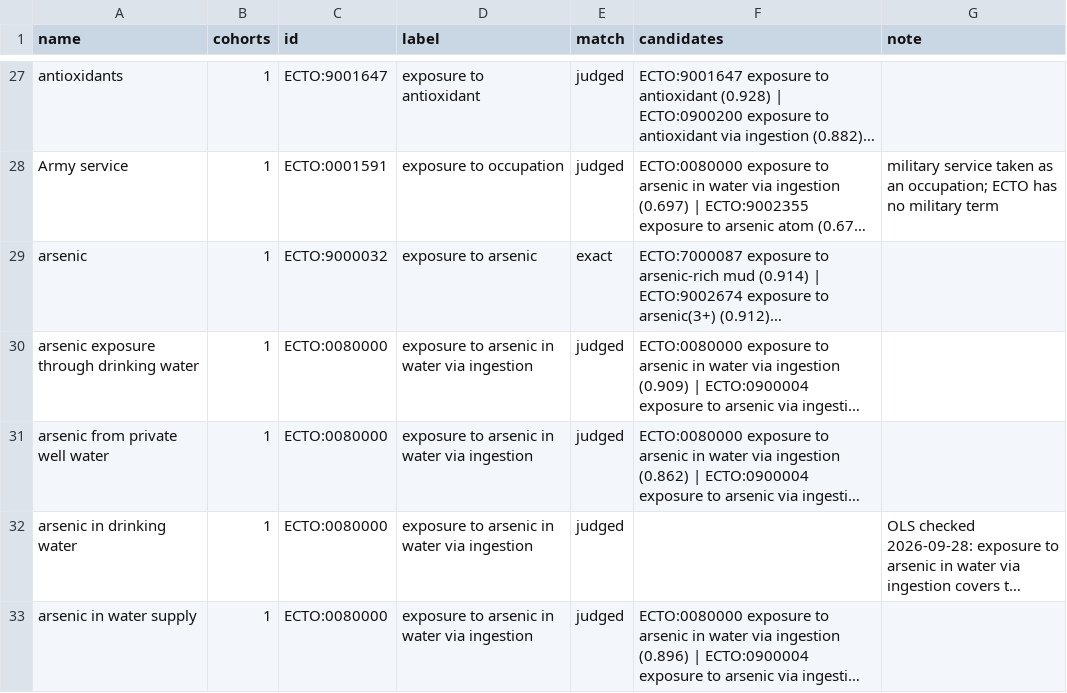
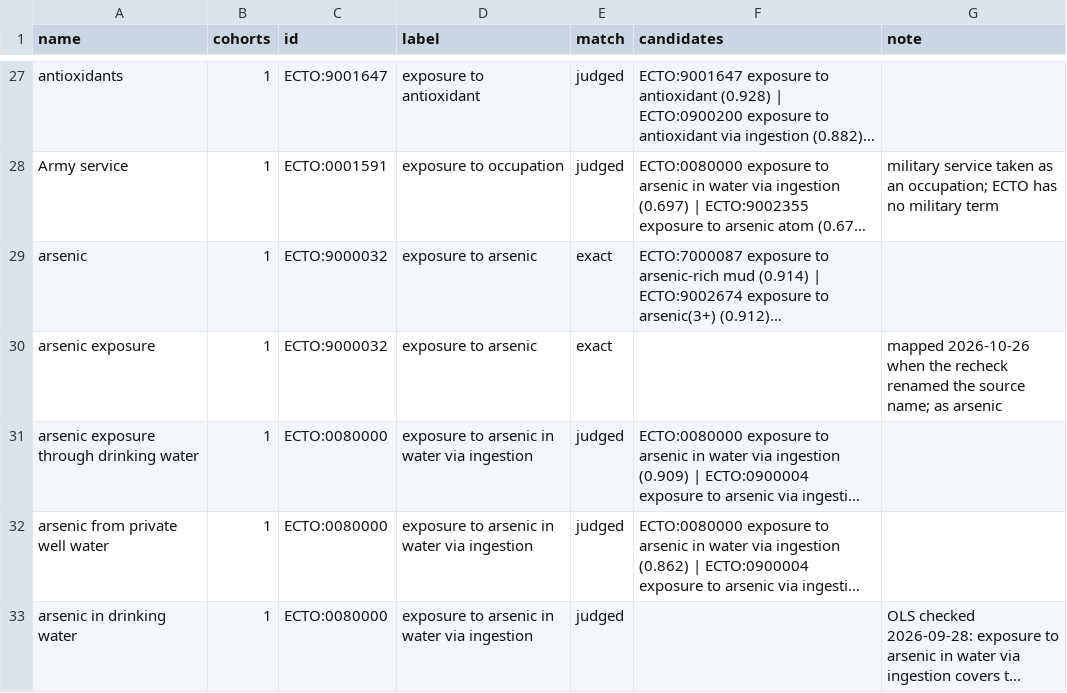
Before and after one commit to EBISPOT/cohort-ontology, a CSV file: src/curation/distinct_exposures_mapped.csv, drawn as a sheet; only a part is shown, gaps mark what is left out; the shorter side is filled out with more unchanged rows; long unchanged cells end in …; the diff covers the shown part only; the diff names each change by its address in the sheet, - before the commit and + after, or states it on an @@ line.

```diff
--- a/src/curation/distinct_exposures_mapped.csv
+++ b/src/curation/distinct_exposures_mapped.csv
+row 30: arsenic exposure | 1 | ECTO:9000032 | exposure to arsenic | exact |  | mapped 2026-10-26 when the recheck renamed the source name; as arsenic
```
Also changed, not shown: 9 added rows elsewhere in this file, src/curation/aggregation_members_curated.tsv, src/curation/distinct_diseases_mapped.csv, 28 other files.
